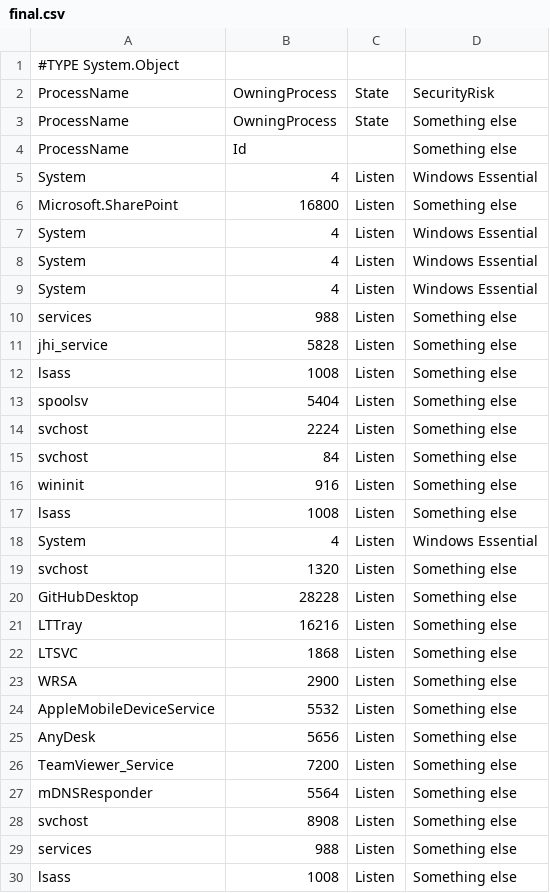
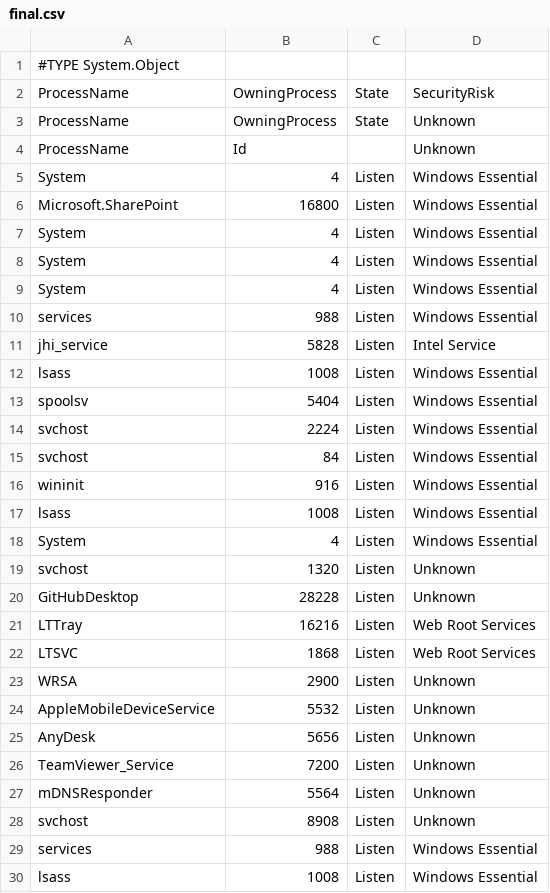
Before and after one commit to bazzofx/MyPowershellTools, a CSV file: CheckSuspiciousProcess/final.csv, drawn as a sheet; only a part is shown; the diff covers the shown part only.

Commit message:
Update to CheckSuspicious Folder

```diff
--- a/CheckSuspiciousProcess/final.csv
+++ b/CheckSuspiciousProcess/final.csv
@@ -2,6 +2,6 @@
 "ProcessName","OwningProcess","State","SecurityRisk"
-"ProcessName","OwningProcess","State","Something else"
-"ProcessName","Id"," ","Something else"
+"ProcessName","OwningProcess","State","Unknown"
+"ProcessName","Id"," ","Unknown"
 "System","4","Listen ","Windows Essential"
-"Microsoft.SharePoint","16800","Listen ","Something else"
+"Microsoft.SharePoint","16800","Listen ","Windows Essential"
 "System","4","Listen ","Windows Essential"
@@ -9,22 +9,22 @@
 "System","4","Listen ","Windows Essential"
-"services","988","Listen ","Something else"
-"jhi_service","5828","Listen ","Something else"
-"lsass","1008","Listen ","Something else"
-"spoolsv","5404","Listen ","Something else"
-"svchost","2224","Listen ","Something else"
-"svchost","84","Listen ","Something else"
-"wininit","916","Listen ","Something else"
-"lsass","1008","Listen ","Something else"
+"services","988","Listen ","Windows Essential"
+"jhi_service","5828","Listen ","Intel Service"
+"lsass","1008","Listen ","Windows Essential"
+"spoolsv","5404","Listen ","Windows Essential"
+"svchost","2224","Listen ","Windows Essential"
+"svchost","84","Listen ","Windows Essential"
+"wininit","916","Listen ","Windows Essential"
+"lsass","1008","Listen ","Windows Essential"
 "System","4","Listen ","Windows Essential"
-"svchost","1320","Listen ","Something else"
-"GitHubDesktop","28228","Listen ","Something else"
-"LTTray","16216","Listen ","Something else"
-"LTSVC","1868","Listen ","Something else"
-"WRSA","2900","Listen ","Something else"
-"AppleMobileDeviceService","5532","Listen ","Something else"
-"AnyDesk","5656","Listen ","Something else"
-"TeamViewer_Service","7200","Listen ","Something else"
-"mDNSResponder","5564","Listen ","Something else"
-"svchost","8908","Listen ","Something else"
-"services","988","Listen ","Something else"
-"lsass","1008","Listen ","Something else"
+"svchost","1320","Listen ","Unknown"
+"GitHubDesktop","28228","Listen ","Unknown"
+"LTTray","16216","Listen ","Web Root Services"
+"LTSVC","1868","Listen ","Web Root Services"
+"WRSA","2900","Listen ","Unknown"
+"AppleMobileDeviceService","5532","Listen ","Unknown"
+"AnyDesk","5656","Listen ","Unknown"
+"TeamViewer_Service","7200","Listen ","Unknown"
+"mDNSResponder","5564","Listen ","Unknown"
+"svchost","8908","Listen ","Unknown"
+"services","988","Listen ","Windows Essential"
+"lsass","1008","Listen ","Windows Essential"
```
Also changed, not shown: 6 edited cells elsewhere in this file, 2 other files.
